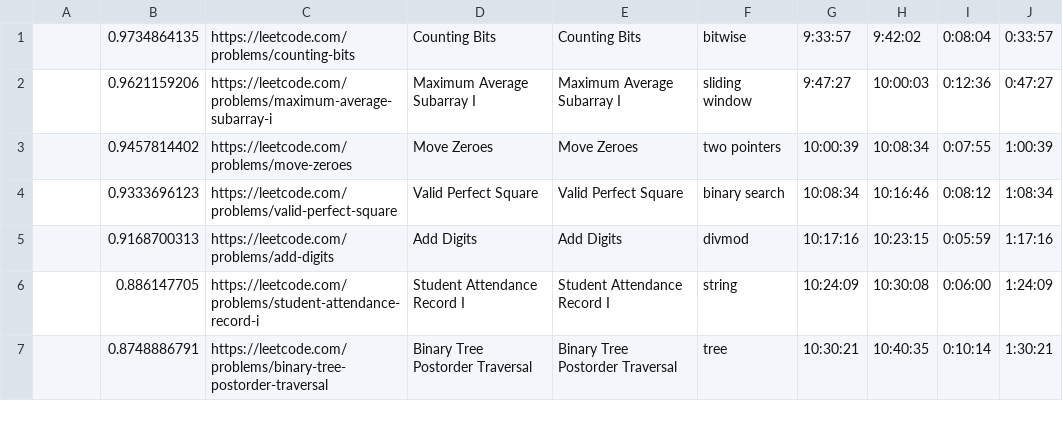
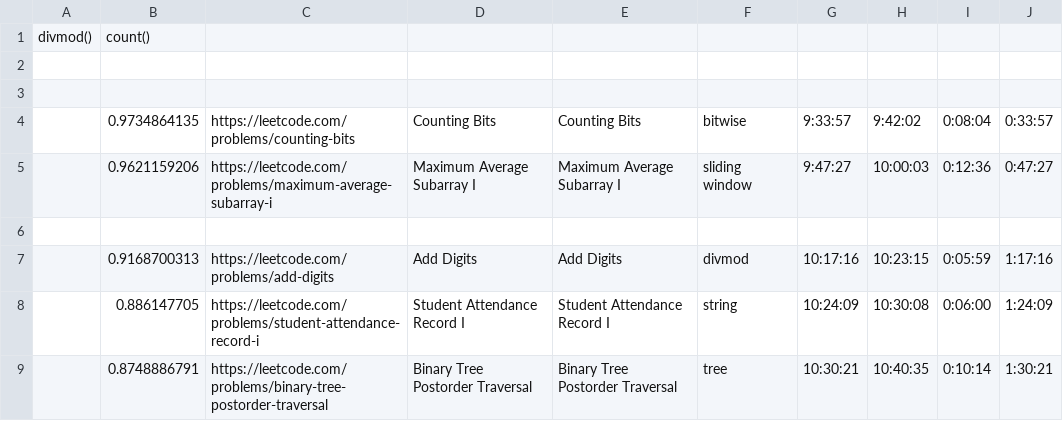
Before and after one commit to manuchehrqoriev798/LeetCode-Interview-Prep, a CSV file: LeetCode Marathon (100 Easy)/leetcode-marathon-easy-100 - Sheet1.csv, drawn as a sheet; only a part is shown; removed rows and columns are numbered as before the commit, all else as after; the diff names each change by its address in the sheet, - before the commit and + after, or states it on an @@ line.

```diff
--- a/LeetCode Marathon (100 Easy)/leetcode-marathon-easy-100 - Sheet1.csv
+++ b/LeetCode Marathon (100 Easy)/leetcode-marathon-easy-100 - Sheet1.csv
+row 1: divmod() | count()
+row 2: (empty)
+row 3: (empty)
-row 6:  | 0.9457814402 | https://leetcode.com/problems/move-zeroes | Move Zeroes | Move Zeroes | two pointers | 10:00:39 | 10:08:34 | 0:07:55 | 1:00:39
+row 6: (empty)
-row 4:  | 0.9333696123 | https://leetcode.com/problems/valid-perfect-square | Valid Perfect Square | Valid Perfect Square | binary search | 10:08:34 | 10:16:46 | 0:08:12 | 1:08:34
```
Also changed, not shown: 2 other files.
